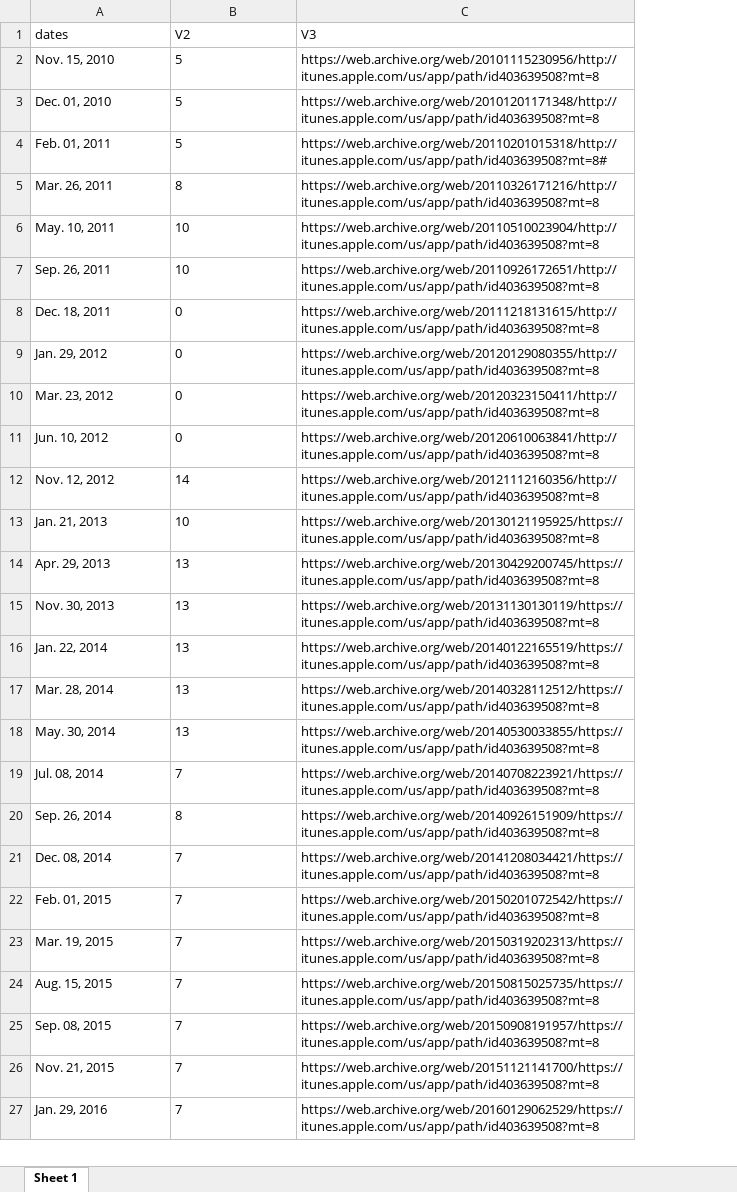
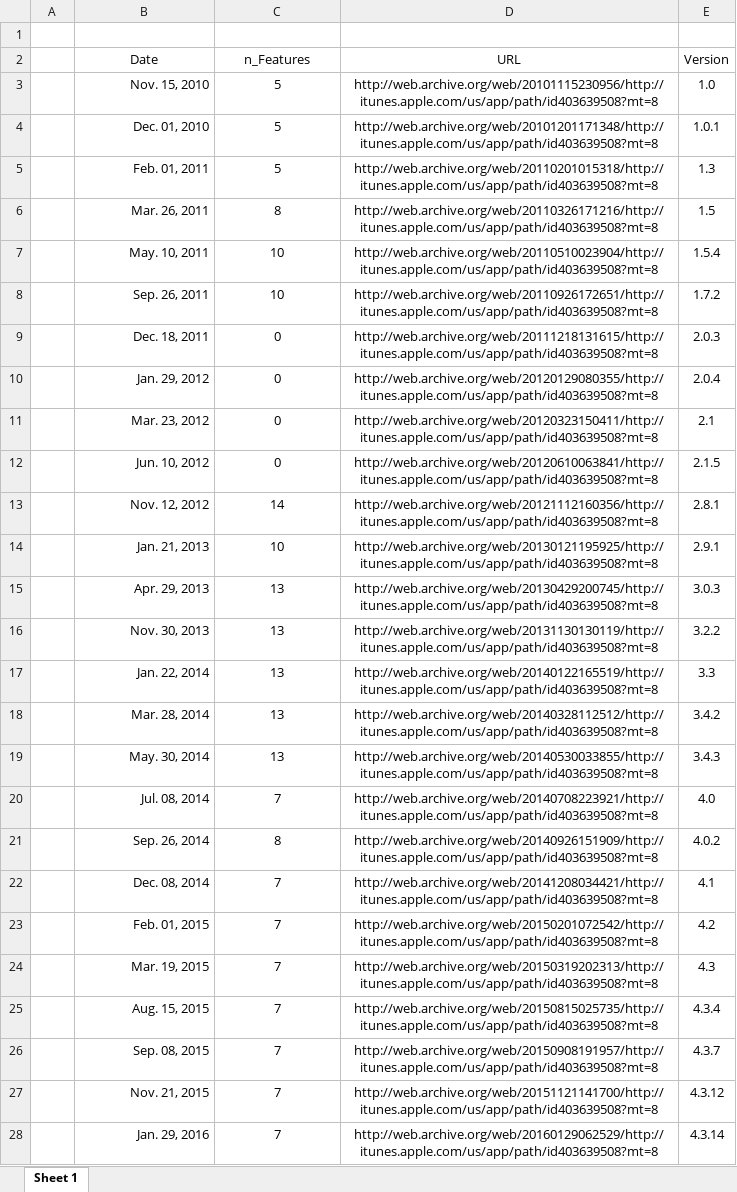
Before and after one commit to Matt-Sweitzer/matt-sweitzer.github.io, an Excel workbook: project-path/Table1.xlsx, sheet Sheet 1, drawn as a sheet; only a part is shown; values as stored, in another font and other column widths than the file's, no borders; removed rows and columns are numbered as before the commit, all else as after; the diff covers the shown part only; the diff names each change by its address in the sheet, - before the commit and + after, or states it on an @@ line.

Commit message:
Updated Table 1 to add version number

```diff
--- a/project-path/Table1.xlsx (sheet Sheet 1)
+++ b/project-path/Table1.xlsx (sheet Sheet 1)
+column A, empty
-column C, rows 1-27: V3 | https://web.archive.org/web/20101115230956/http://itunes.apple.com/us/app/path/id403639508?mt=8 | https://web.archive.org/web/20101201171348/http://itunes.apple.com/us/app/path/id403639508?mt=8 | https://web.archive.org/web/20110201015318/http://itunes.apple.com/us/app/path/id403639508?mt=8# | https://web.archive.org/web/20110326171216/http://itunes.apple.com/us/app/path/id403639508?mt=8 | https://web.archive.org/web/20110510023904/http://itunes.apple.com/us/app/path/id403639508?mt=8 | https://web.archive.org/web/20110926172651/http://itunes.apple.com/us/app/path/id403639508?mt=8 | https://web.archive.org/web/20111218131615/http://itunes.apple.com/us/app/path/id403639508?mt=8 | https://web.archive.org/web/20120129080355/http://itunes.apple.com/us/app/path/id403639508?mt=8 | https://web.archive.org/web/20120323150411/http://itunes.apple.com/us/app/path/id403639508?mt=8 | https://web.archive.org/web/20120610063841/http://itunes.apple.com/us/app/path/id403639508?mt=8 | https://web.archive.org/web/20121112160356/http://itunes.apple.com/us/app/path/id403639508?mt=8 | https://web.archive.org/web/20130121195925/https://itunes.apple.com/us/app/path/id403639508?mt=8 | https://web.archive.org/web/20130429200745/https://itunes.apple.com/us/app/path/id403639508?mt=8 | https://web.archive.org/web/20131130130119/https://itunes.apple.com/us/app/path/id403639508?mt=8 | https://web.archive.org/web/20140122165519/https://itunes.apple.com/us/app/path/id403639508?mt=8 | https://web.archive.org/web/20140328112512/https://itunes.apple.com/us/app/path/id403639508?mt=8 | https://web.archive.org/web/20140530033855/https://itunes.apple.com/us/app/path/id403639508?mt=8 | https://web.archive.org/web/20140708223921/https://itunes.apple.com/us/app/path/id403639508?mt=8 | https://web.archive.org/web/20140926151909/https://itunes.apple.com/us/app/path/id403639508?mt=8 | https://web.archive.org/web/20141208034421/https://itunes.apple.com/us/app/path/id403639508?mt=8 | https://web.archive.org/web/20150201072542/https://itunes.apple.com/us/app/path/id403639508?mt=8 | https://web.archive.org/web/20150319202313/https://itunes.apple.com/us/app/path/id403639508?mt=8 | https://web.archive.org/web/20150815025735/https://itunes.apple.com/us/app/path/id403639508?mt=8 | https://web.archive.org/web/20150908191957/https://itunes.apple.com/us/app/path/id403639508?mt=8 | https://web.archive.org/web/20151121141700/https://itunes.apple.com/us/app/path/id403639508?mt=8 | https://web.archive.org/web/20160129062529/https://itunes.apple.com/us/app/path/id403639508?mt=8
+column D, rows 3-28: http://web.archive.org/web/20101115230956/http://itunes.apple.com/us/app/path/id403639508?mt=8 | http://web.archive.org/web/20101201171348/http://itunes.apple.com/us/app/path/id403639508?mt=8 | http://web.archive.org/web/20110201015318/http://itunes.apple.com/us/app/path/id403639508?mt=8 | http://web.archive.org/web/20110326171216/http://itunes.apple.com/us/app/path/id403639508?mt=8 | http://web.archive.org/web/20110510023904/http://itunes.apple.com/us/app/path/id403639508?mt=8 | http://web.archive.org/web/20110926172651/http://itunes.apple.com/us/app/path/id403639508?mt=8 | http://web.archive.org/web/20111218131615/http://itunes.apple.com/us/app/path/id403639508?mt=8 | http://web.archive.org/web/20120129080355/http://itunes.apple.com/us/app/path/id403639508?mt=8 | http://web.archive.org/web/20120323150411/http://itunes.apple.com/us/app/path/id403639508?mt=8 | http://web.archive.org/web/20120610063841/http://itunes.apple.com/us/app/path/id403639508?mt=8 | http://web.archive.org/web/20121112160356/http://itunes.apple.com/us/app/path/id403639508?mt=8 | http://web.archive.org/web/20130121195925/http://itunes.apple.com/us/app/path/id403639508?mt=8 | http://web.archive.org/web/20130429200745/http://itunes.apple.com/us/app/path/id403639508?mt=8 | http://web.archive.org/web/20131130130119/http://itunes.apple.com/us/app/path/id403639508?mt=8 | http://web.archive.org/web/20140122165519/http://itunes.apple.com/us/app/path/id403639508?mt=8 | http://web.archive.org/web/20140328112512/http://itunes.apple.com/us/app/path/id403639508?mt=8 | http://web.archive.org/web/20140530033855/http://itunes.apple.com/us/app/path/id403639508?mt=8 | http://web.archive.org/web/20140708223921/http://itunes.apple.com/us/app/path/id403639508?mt=8 | http://web.archive.org/web/20140926151909/http://itunes.apple.com/us/app/path/id403639508?mt=8 | http://web.archive.org/web/20141208034421/http://itunes.apple.com/us/app/path/id403639508?mt=8 | http://web.archive.org/web/20150201072542/http://itunes.apple.com/us/app/path/id403639508?mt=8 | http://web.archive.org/web/20150319202313/http://itunes.apple.com/us/app/path/id403639508?mt=8 | http://web.archive.org/web/20150815025735/http://itunes.apple.com/us/app/path/id403639508?mt=8 | http://web.archive.org/web/20150908191957/http://itunes.apple.com/us/app/path/id403639508?mt=8 | http://web.archive.org/web/20151121141700/http://itunes.apple.com/us/app/path/id403639508?mt=8 | http://web.archive.org/web/20160129062529/http://itunes.apple.com/us/app/path/id403639508?mt=8
+column E, rows 3-28: 1.0 | 1.0.1 | 1.3 | 1.5 | 1.5.4 | 1.7.2 | 2.0.3 | 2.0.4 | 2.1 | 2.1.5 | 2.8.1 | 2.9.1 | 3.0.3 | 3.2.2 | 3.3 | 3.4.2 | 3.4.3 | 4.0 | 4.0.2 | 4.1 | 4.2 | 4.3 | 4.3.4 | 4.3.7 | 4.3.12 | 4.3.14
-row 1: dates | V2 | V3
+row 1: (empty)
+row 2:  | Date | n_Features | URL | Version
-B3:B28 alignment: left
+B3:B28 alignment: right
-C3:C28 alignment: left
+C3:C28 alignment: center
```
Also changed, not shown: cell formats elsewhere in this sheet, 2 other files.
